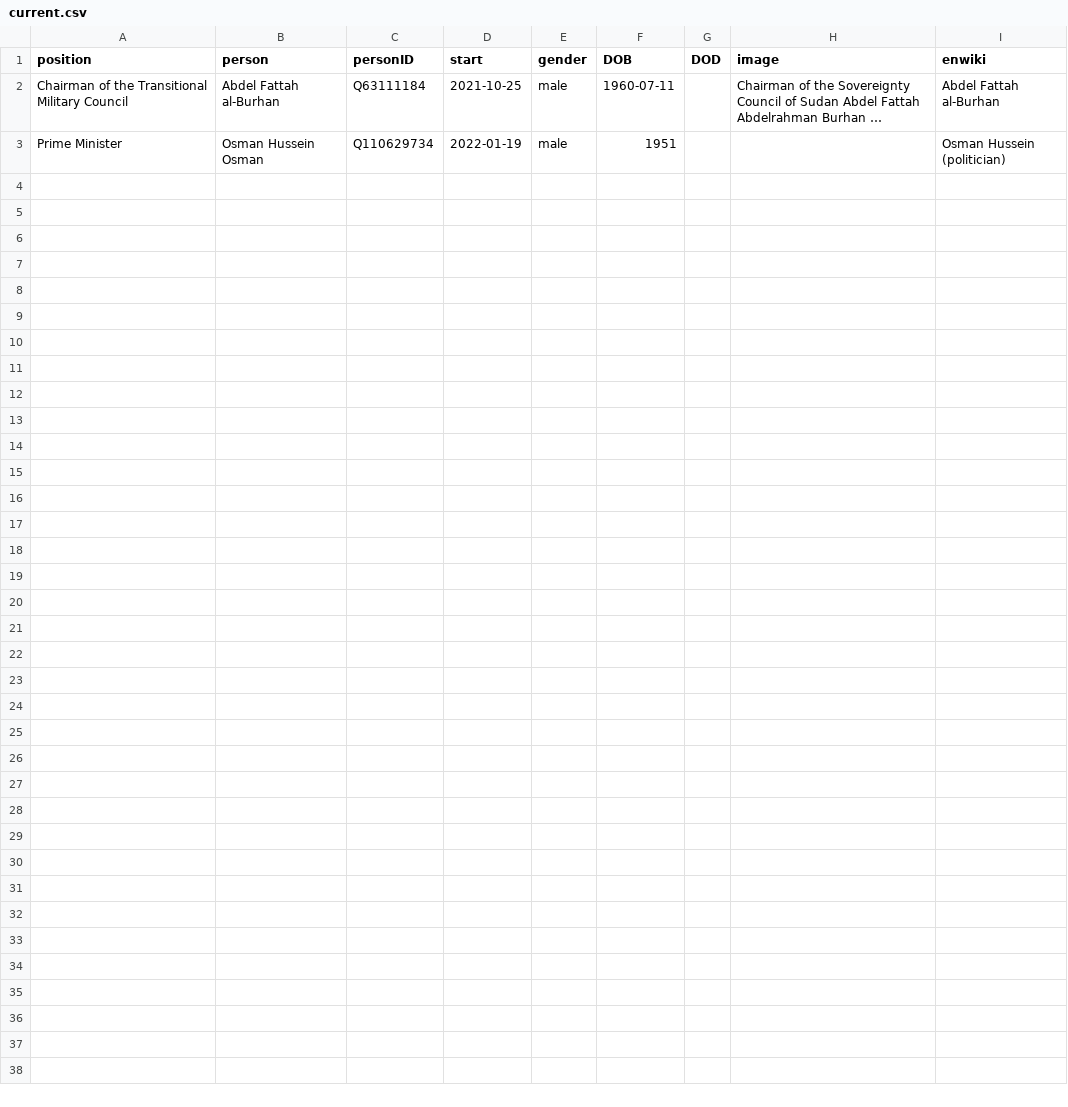
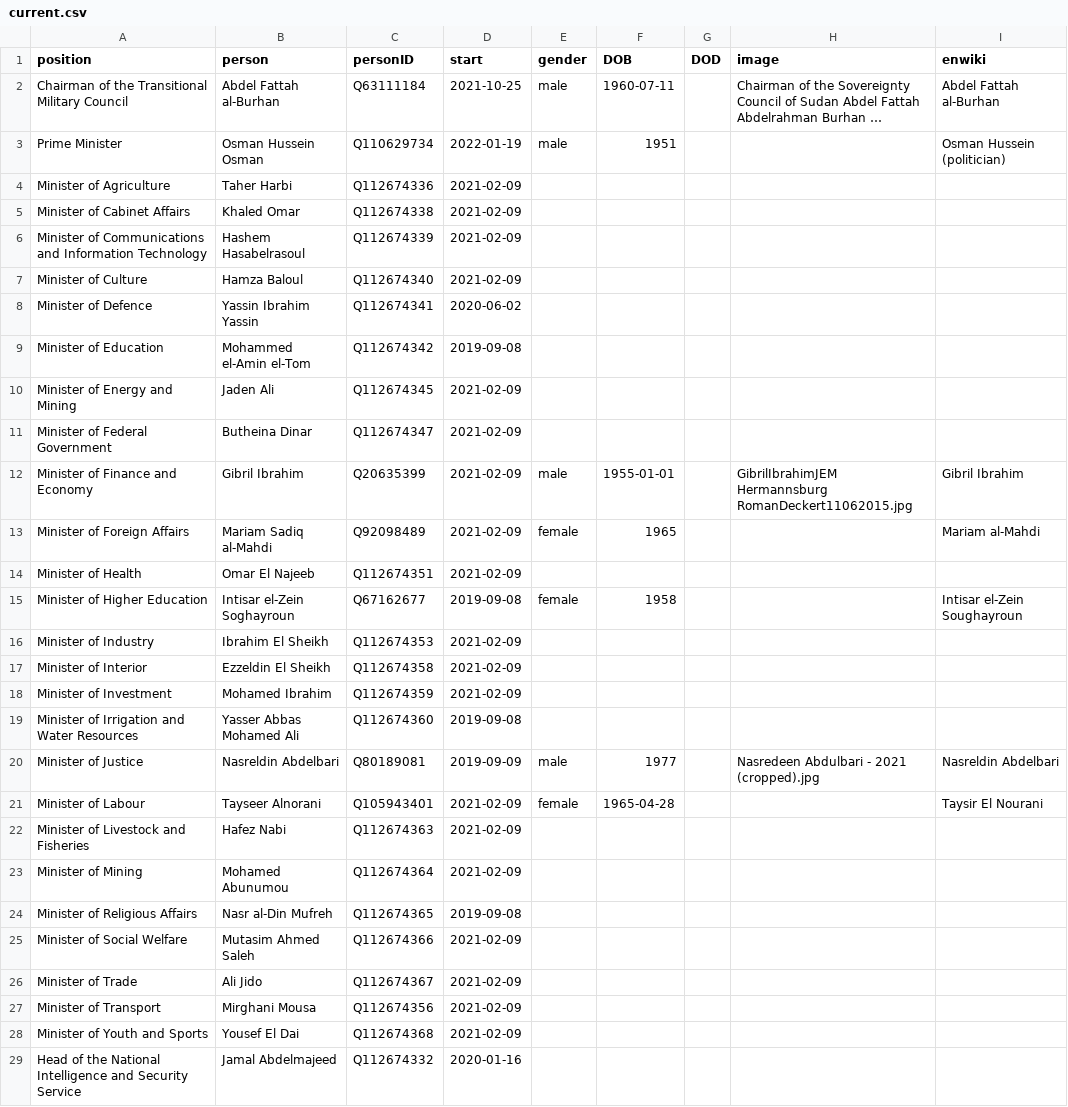
Before and after one commit to every-politician-scrapers/sudan, a CSV file: html/current.csv, drawn as a sheet; long unchanged cells end in …; the diff names each change by its address in the sheet, - before the commit and + after, or states it on an @@ line.

```diff
--- a/html/current.csv
+++ b/html/current.csv
+row 4: Minister of Agriculture | Taher Harbi | Q112674336 | 2021-02-09
+row 5: Minister of Cabinet Affairs | Khaled Omar | Q112674338 | 2021-02-09
+row 6: Minister of Communications and Information Technology | Hashem Hasabelrasoul | Q112674339 | 2021-02-09
+row 7: Minister of Culture | Hamza Baloul | Q112674340 | 2021-02-09
+row 8: Minister of Defence | Yassin Ibrahim Yassin | Q112674341 | 2020-06-02
+row 9: Minister of Education | Mohammed el-Amin el-Tom | Q112674342 | 2019-09-08
+row 10: Minister of Energy and Mining | Jaden Ali | Q112674345 | 2021-02-09
+row 11: Minister of Federal Government | Butheina Dinar | Q112674347 | 2021-02-09
+row 12: Minister of Finance and Economy | Gibril Ibrahim | Q20635399 | 2021-02-09 | male | 1955-01-01 |  | GibrilIbrahimJEM Hermannsburg RomanDeckert11062015.jpg | Gibril Ibrahim
+row 13: Minister of Foreign Affairs | Mariam Sadiq al-Mahdi | Q92098489 | 2021-02-09 | female | 1965 |  |  | Mariam al-Mahdi
+row 14: Minister of Health | Omar El Najeeb | Q112674351 | 2021-02-09
+row 15: Minister of Higher Education | Intisar el-Zein Soghayroun | Q67162677 | 2019-09-08 | female | 1958 |  |  | Intisar el-Zein Soughayroun
+row 16: Minister of Industry | Ibrahim El Sheikh | Q112674353 | 2021-02-09
+row 17: Minister of Interior | Ezzeldin El Sheikh | Q112674358 | 2021-02-09
+row 18: Minister of Investment | Mohamed Ibrahim | Q112674359 | 2021-02-09
+row 19: Minister of Irrigation and Water Resources | Yasser Abbas Mohamed Ali | Q112674360 | 2019-09-08
+row 20: Minister of Justice | Nasreldin Abdelbari | Q80189081 | 2019-09-09 | male | 1977 |  | Nasredeen Abdulbari - 2021 (cropped).jpg | Nasreldin Abdelbari
+row 21: Minister of Labour | Tayseer Alnorani | Q105943401 | 2021-02-09 | female | 1965-04-28 |  |  | Taysir El Nourani
+row 22: Minister of Livestock and Fisheries | Hafez Nabi | Q112674363 | 2021-02-09
+row 23: Minister of Mining | Mohamed Abunumou | Q112674364 | 2021-02-09
+row 24: Minister of Religious Affairs | Nasr al-Din Mufreh | Q112674365 | 2019-09-08
+row 25: Minister of Social Welfare | Mutasim Ahmed Saleh | Q112674366 | 2021-02-09
+row 26: Minister of Trade | Ali Jido | Q112674367 | 2021-02-09
+row 27: Minister of Transport | Mirghani Mousa | Q112674356 | 2021-02-09
+row 28: Minister of Youth and Sports | Yousef El Dai | Q112674368 | 2021-02-09
+row 29: Head of the National Intelligence and Security Service | Jamal Abdelmajeed | Q112674332 | 2020-01-16
```
Also changed, not shown: html/family.csv, html/holders21.csv, 2 other files.
